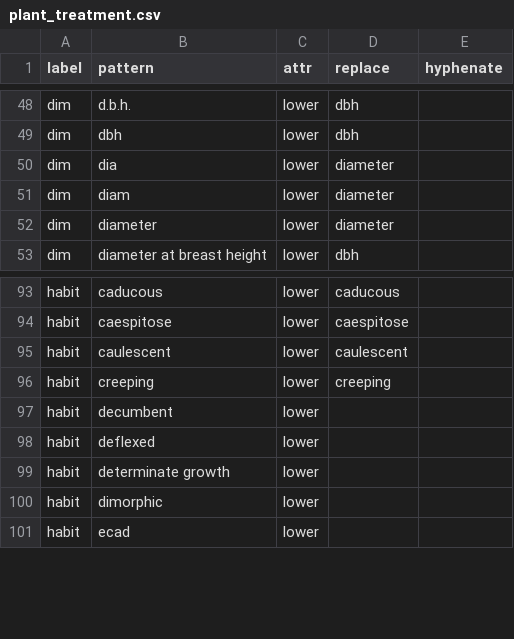
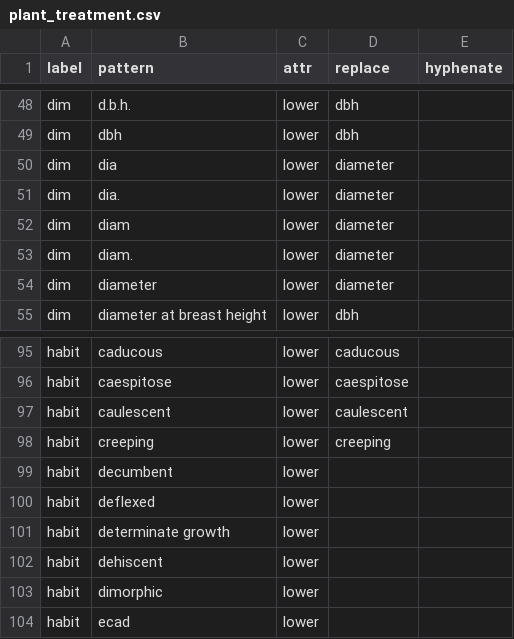
Before and after one commit to rafelafrance/traiter, a CSV file: traiter/vocabulary/plant_treatment.csv, drawn as a sheet; only a part is shown, gaps mark what is left out.

Commit message:
Add some abbreviations to measurements

```diff
--- a/traiter/vocabulary/plant_treatment.csv
+++ b/traiter/vocabulary/plant_treatment.csv
@@ -50,3 +50,5 @@ dim,dbh,lower,dbh,
 dim,dia,lower,diameter,
+dim,dia.,lower,diameter,
 dim,diam,lower,diameter,
+dim,diam.,lower,diameter,
 dim,diameter,lower,diameter,
@@ -99,2 +101,3 @@ habit,deflexed,lower,,
 habit,determinate growth,lower,,
+habit,dehiscent,lower,,
 habit,dimorphic,lower,,
```
